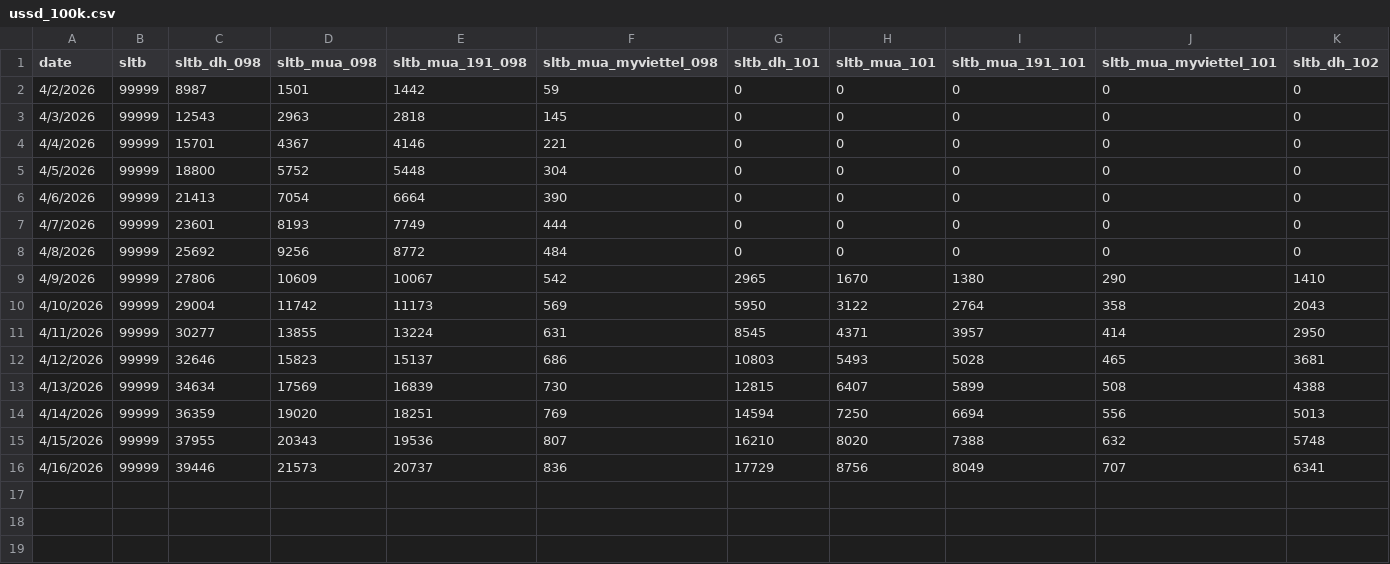
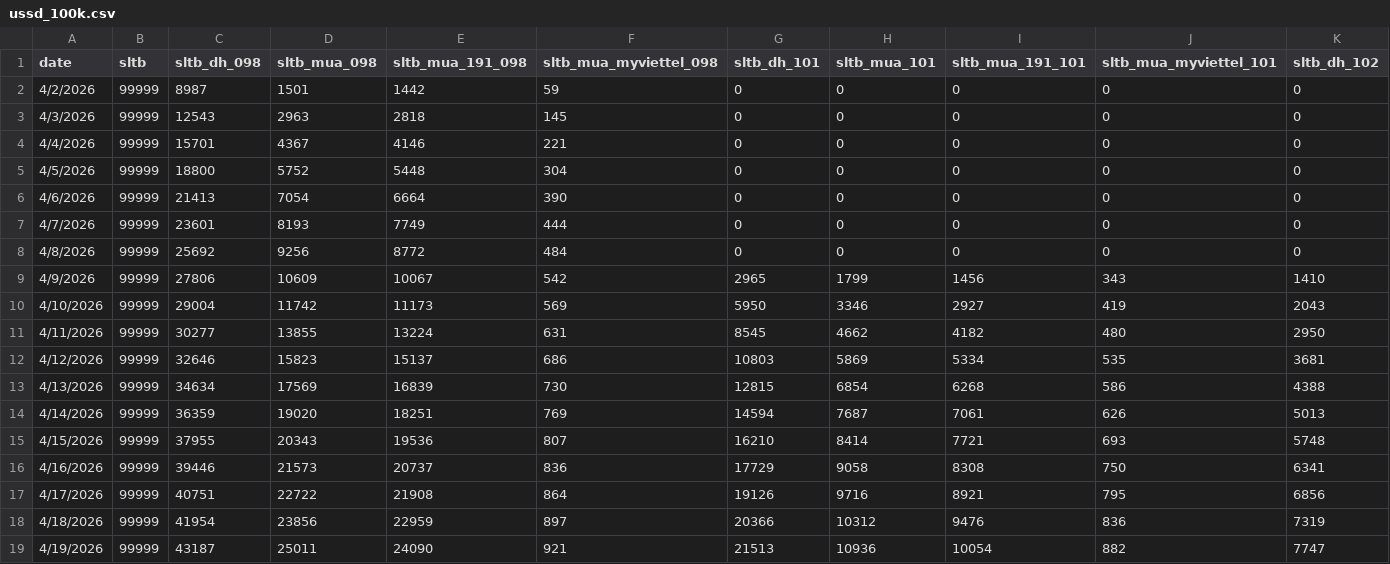
Before and after one commit to sytuan-data-product/dashboard-ai, a CSV file: ussd_100k.csv, drawn as a sheet.

```diff
--- a/ussd_100k.csv
+++ b/ussd_100k.csv
@@ -8,9 +8,12 @@ date,sltb,sltb_dh_098,sltb_mua_098,sltb_mua_191_098,sltb_mua_myviettel_098,sltb_
 4/8/2026,99999,25692,9256,8772,484,0,0,0,0,0
-4/9/2026,99999,27806,10609,10067,542,2965,1670,1380,290,1410
-4/10/2026,99999,29004,11742,11173,569,5950,3122,2764,358,2043
-4/11/2026,99999,30277,13855,13224,631,8545,4371,3957,414,2950
-4/12/2026,99999,32646,15823,15137,686,10803,5493,5028,465,3681
-4/13/2026,99999,34634,17569,16839,730,12815,6407,5899,508,4388
-4/14/2026,99999,36359,19020,18251,769,14594,7250,6694,556,5013
-4/15/2026,99999,37955,20343,19536,807,16210,8020,7388,632,5748
-4/16/2026,99999,39446,21573,20737,836,17729,8756,8049,707,6341
+4/9/2026,99999,27806,10609,10067,542,2965,1799,1456,343,1410
+4/10/2026,99999,29004,11742,11173,569,5950,3346,2927,419,2043
+4/11/2026,99999,30277,13855,13224,631,8545,4662,4182,480,2950
+4/12/2026,99999,32646,15823,15137,686,10803,5869,5334,535,3681
+4/13/2026,99999,34634,17569,16839,730,12815,6854,6268,586,4388
+4/14/2026,99999,36359,19020,18251,769,14594,7687,7061,626,5013
+4/15/2026,99999,37955,20343,19536,807,16210,8414,7721,693,5748
+4/16/2026,99999,39446,21573,20737,836,17729,9058,8308,750,6341
+4/17/2026,99999,40751,22722,21908,864,19126,9716,8921,795,6856
+4/18/2026,99999,41954,23856,22959,897,20366,10312,9476,836,7319
+4/19/2026,99999,43187,25011,24090,921,21513,10936,10054,882,7747
```
Also changed, not shown: ussd_200k.csv, ussd_46k.csv, 1 other file.
